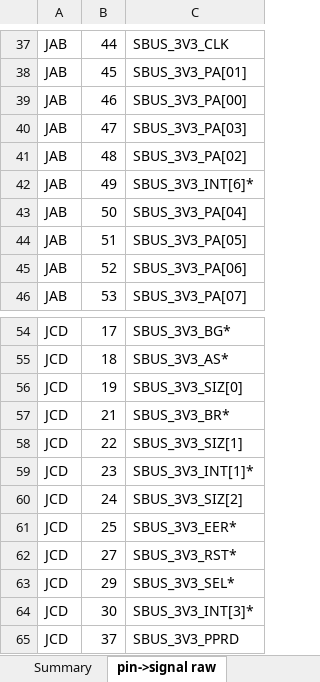
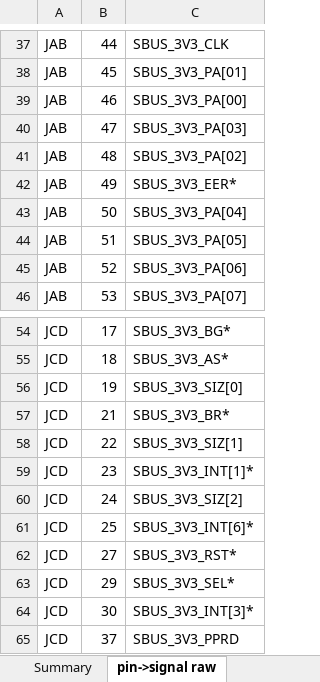
Before and after one commit to MelkhiorVintageComputing/SBusFPGA, an Excel workbook: sbus-to-ztex/signals.xlsx, sheet pin->signal raw, drawn as a sheet; only a part is shown, gaps mark what is left out; values as stored, in another font and other column widths than the file's, no borders; the diff names each change by its address in the sheet, - before the commit and + after, or states it on an @@ line.

```diff
--- a/sbus-to-ztex/signals.xlsx (sheet pin->signal raw)
+++ b/sbus-to-ztex/signals.xlsx (sheet pin->signal raw)
-C42: SBUS_3V3_INT[6]*
+C42: SBUS_3V3_EER*
-C61: SBUS_3V3_EER*
+C61: SBUS_3V3_INT[6]*
```
Also changed, not shown: sheet Summary, sheet signal -> trace length, 12 other files.
